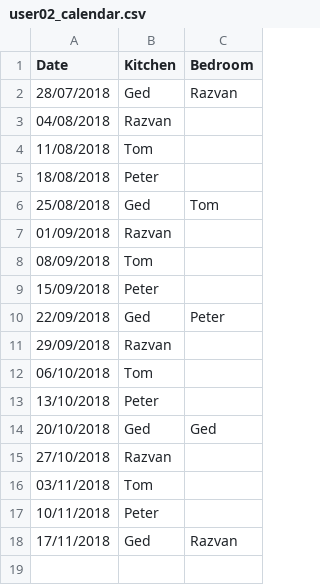
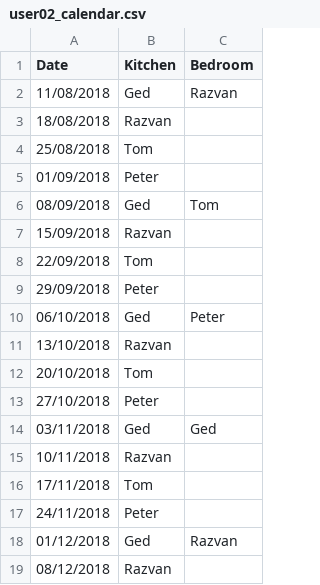
Before and after one commit to gedkirkham/CleanB-React-App, a CSV file: cleaning_rota/user_output/user02_calendar.csv, drawn as a sheet; removed rows and columns are numbered as before the commit, all else as after; the diff names each change by its address in the sheet, - before the commit and + after, or states it on an @@ line.

```diff
--- a/cleaning_rota/user_output/user02_calendar.csv
+++ b/cleaning_rota/user_output/user02_calendar.csv
-A2 (Date): 28/07/2018
+A2 (Date): 11/08/2018
-row 3: 04/08/2018 | Razvan
-row 4: 11/08/2018 | Tom
-B3 (Kitchen): Peter
+B3 (Kitchen): Razvan
-B4 (Kitchen): Ged
+B4 (Kitchen): Tom
-C4 (Bedroom): Tom
+C4 (Bedroom): (empty)
-B5 (Kitchen): Razvan
+B5 (Kitchen): Peter
-B6 (Kitchen): Tom
+B6 (Kitchen): Ged
-C6 (Bedroom): (empty)
+C6 (Bedroom): Tom
-B7 (Kitchen): Peter
+B7 (Kitchen): Razvan
-B8 (Kitchen): Ged
+B8 (Kitchen): Tom
-C8 (Bedroom): Peter
+C8 (Bedroom): (empty)
-B9 (Kitchen): Razvan
+B9 (Kitchen): Peter
-B10 (Kitchen): Tom
+B10 (Kitchen): Ged
-C10 (Bedroom): (empty)
+C10 (Bedroom): Peter
-B11 (Kitchen): Peter
+B11 (Kitchen): Razvan
-B12 (Kitchen): Ged
+B12 (Kitchen): Tom
-C12 (Bedroom): Ged
+C12 (Bedroom): (empty)
-B13 (Kitchen): Razvan
+B13 (Kitchen): Peter
-B14 (Kitchen): Tom
+B14 (Kitchen): Ged
-C14 (Bedroom): (empty)
+C14 (Bedroom): Ged
-B15 (Kitchen): Peter
+B15 (Kitchen): Razvan
+row 16: 17/11/2018 | Tom
+row 17: 24/11/2018 | Peter
-A18 (Date): 17/11/2018
+A18 (Date): 01/12/2018
+row 19: 08/12/2018 | Razvan
```
Also changed, not shown: cleaning_rota/user_output/user01_calendar.csv, 2 other files.
